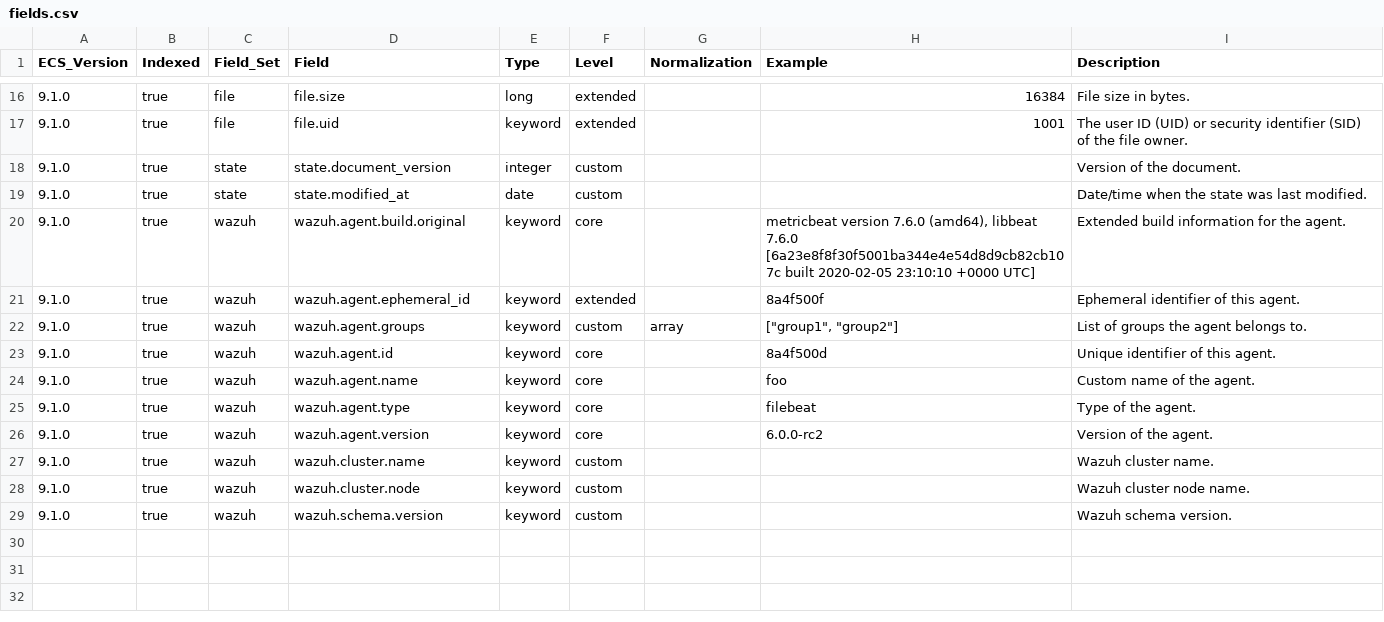
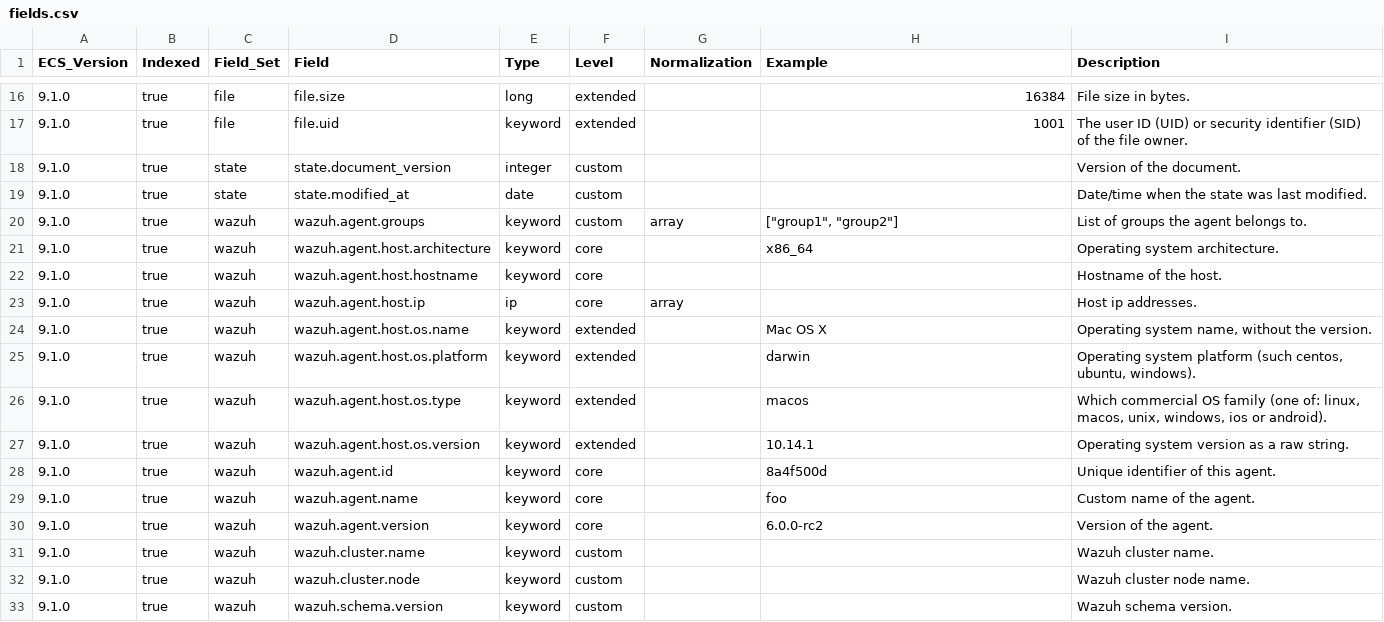
Before and after one commit to wazuh/wazuh-indexer-plugins, a CSV file: ecs/stateful/fim/files/docs/fields.csv, drawn as a sheet; only a part is shown, gaps mark what is left out.

```diff
--- a/ecs/stateful/fim/files/docs/fields.csv
+++ b/ecs/stateful/fim/files/docs/fields.csv
@@ -19,8 +19,12 @@ ECS_Version,Indexed,Field_Set,Field,Type,Level,Normalization,Example,Description
 9.1.0,true,state,state.modified_at,date,custom,,,Date/time when the state was last modified.
-9.1.0,true,wazuh,wazuh.agent.build.original,keyword,core,,"metricbeat version 7.6.0 (amd64), libbeat 7.6.0 [6a23e8f8f30f5001ba344e4e54d8d9cb82cb107c built 2020-02-05 23:10:10 +0000 UTC]",Extended build information for the agent.
-9.1.0,true,wazuh,wazuh.agent.ephemeral_id,keyword,extended,,8a4f500f,Ephemeral identifier of this agent.
 9.1.0,true,wazuh,wazuh.agent.groups,keyword,custom,array,"[""group1"", ""group2""]",List of groups the agent belongs to.
+9.1.0,true,wazuh,wazuh.agent.host.architecture,keyword,core,,x86_64,Operating system architecture.
+9.1.0,true,wazuh,wazuh.agent.host.hostname,keyword,core,,,Hostname of the host.
+9.1.0,true,wazuh,wazuh.agent.host.ip,ip,core,array,,Host ip addresses.
+9.1.0,true,wazuh,wazuh.agent.host.os.name,keyword,extended,,Mac OS X,"Operating system name, without the version."
+9.1.0,true,wazuh,wazuh.agent.host.os.platform,keyword,extended,,darwin,"Operating system platform (such centos, ubuntu, windows)."
+9.1.0,true,wazuh,wazuh.agent.host.os.type,keyword,extended,,macos,"Which commercial OS family (one of: linux, macos, unix, windows, ios or android)."
+9.1.0,true,wazuh,wazuh.agent.host.os.version,keyword,extended,,10.14.1,Operating system version as a raw string.
 9.1.0,true,wazuh,wazuh.agent.id,keyword,core,,8a4f500d,Unique identifier of this agent.
 9.1.0,true,wazuh,wazuh.agent.name,keyword,core,,foo,Custom name of the agent.
-9.1.0,true,wazuh,wazuh.agent.type,keyword,core,,filebeat,Type of the agent.
 9.1.0,true,wazuh,wazuh.agent.version,keyword,core,,6.0.0-rc2,Version of the agent.
```
Also changed, not shown: ecs/stateful/fim/windows-registry-keys/docs/fields.csv, 10 other files.
